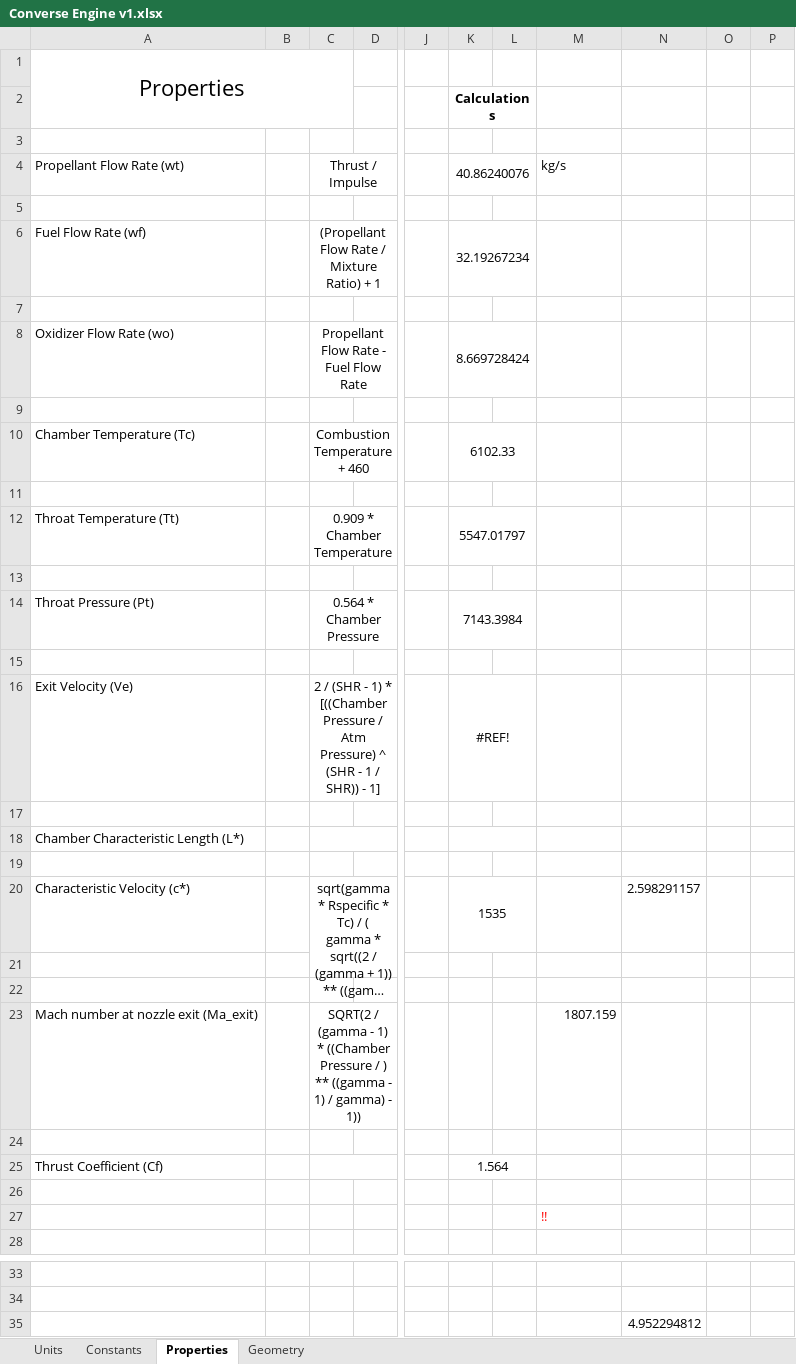
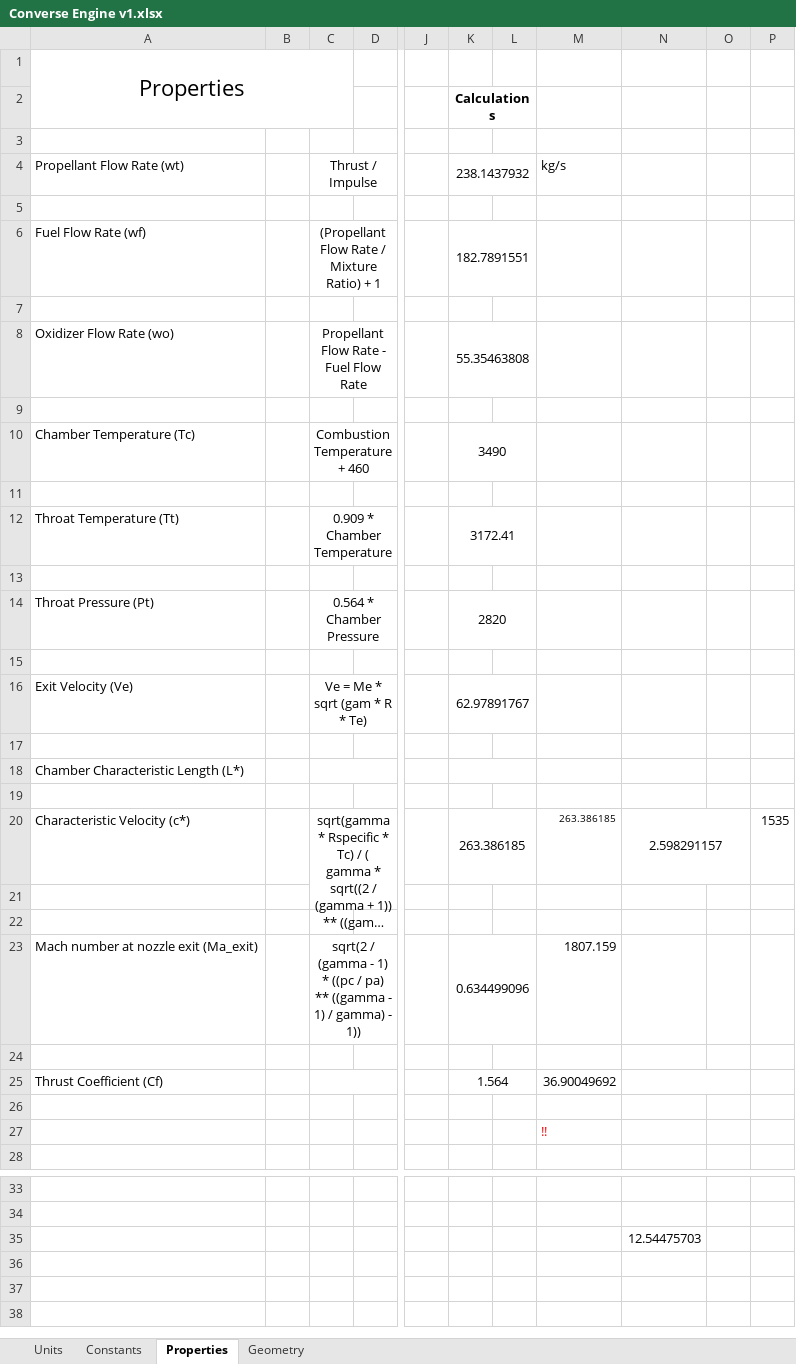
Before and after one commit to nyameaama/Converse-Engine, an Excel workbook: Nozzle-CC/Converse Engine v1.xlsx, sheet Properties, drawn as a sheet; only a part is shown, gaps mark what is left out; long unchanged cells end in …; values as stored, in another font and other column widths than the file's, no borders; charts and pictures not drawn; the diff names each change by its address in the sheet, - before the commit and + after, or states it on an @@ line.

```diff
--- a/Nozzle-CC/Converse Engine v1.xlsx (sheet Properties)
+++ b/Nozzle-CC/Converse Engine v1.xlsx (sheet Properties)
-K4 (Calculations): 40.86240076
+K4 (Calculations): 238.1437932
-K6 (Calculations): 32.19267234
+K6 (Calculations): 182.7891551
-K8 (Calculations): 8.669728424
+K8 (Calculations): 55.35463808
-K10 (Calculations): 6102.33
+K10 (Calculations): 3490
-K12 (Calculations): 5547.01797
+K12 (Calculations): 3172.41
-K14 (Calculations): 7143.3984
+K14 (Calculations): 2820
-C16: 2 / (SHR - 1) * [((Chamber Pressure / Atm Pressure) ^ (SHR - 1 / SHR)) - 1]
+C16: Ve = Me * sqrt (gam * R * Te)
-K16 (Calculations): #REF!
+K16 (Calculations): 62.97891767
-K20 (Calculations): 1535
+K20 (Calculations): 263.386185
-M20: (empty)
+M20: 263.386185
+N20:O20 merged
-P20: (empty)
+P20: 1535
-C23: SQRT(2 / (gamma - 1) * ((Chamber Pressure / ) ** ((gamma…
+C23: sqrt(2 / (gamma - 1) * ((pc / pa) ** ((gamma…
-K23 (Calculations): (empty)
+K23 (Calculations): 0.634499096
+K23:L23 merged
-M25: (empty)
+M25: 36.90049692
+N25:O25 merged
-N35: 4.952294812
+N35: 12.54475703
```
Also changed, not shown: sheet Geometry, sheet Constants, Nozzle-CC/injector/injector assembly.xlsx, 1 other file.
